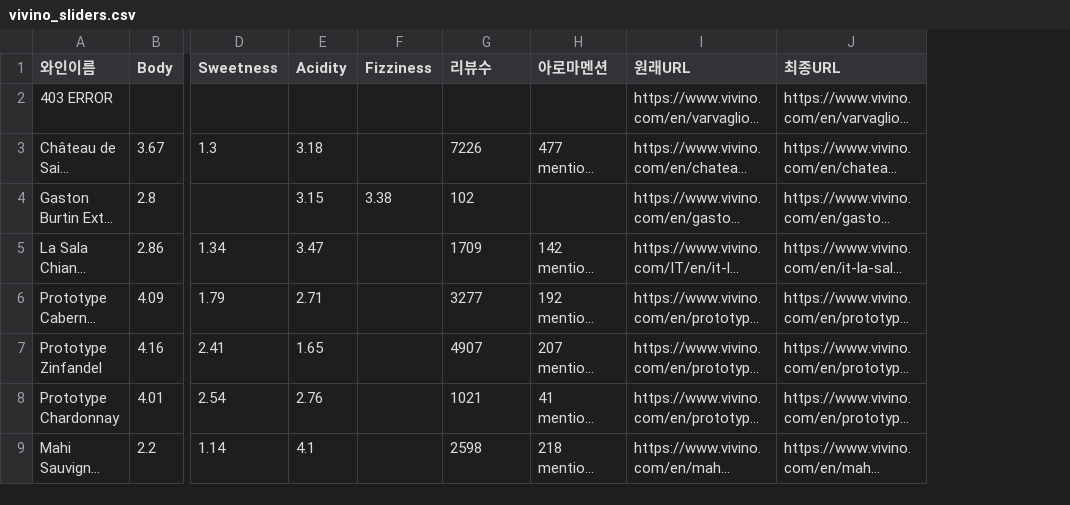
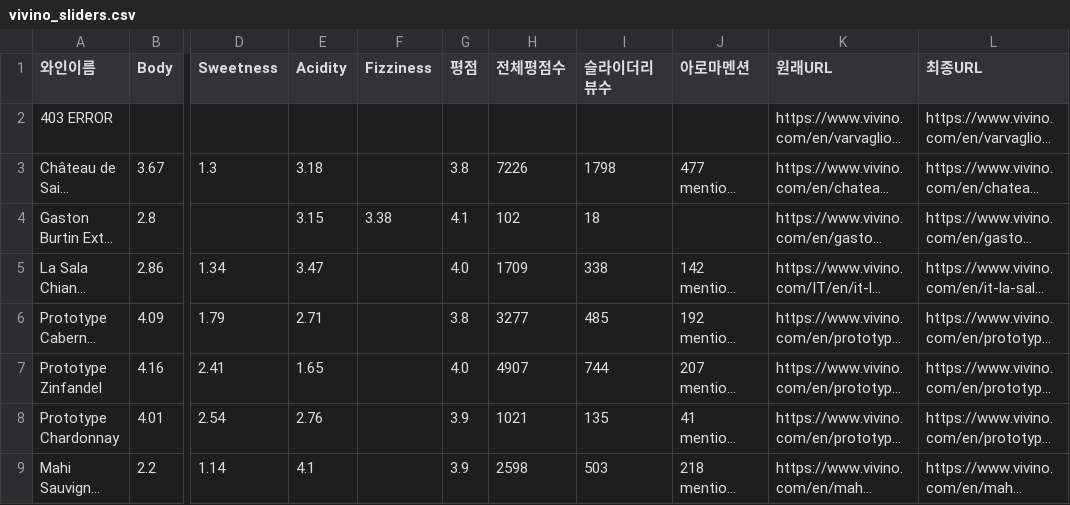
Before and after one commit to tmuchal/README, a CSV file: vivino_sliders.csv, drawn as a sheet; only a part is shown, gaps mark what is left out; long unchanged cells end in …; addresses are those after the commit; the diff names each change by its address in the sheet, - before the commit and + after, or states it on an @@ line.

```diff
--- a/vivino_sliders.csv
+++ b/vivino_sliders.csv
+column G (평점), rows 3-9: 3.8 | 4.1 | 4.0 | 3.8 | 4.0 | 3.9 | 3.9
+column I (슬라이더리뷰수), rows 3-9: 1798 | 18 | 338 | 485 | 744 | 135 | 503
-H1: 리뷰수
+H1: 전체평점수
```
